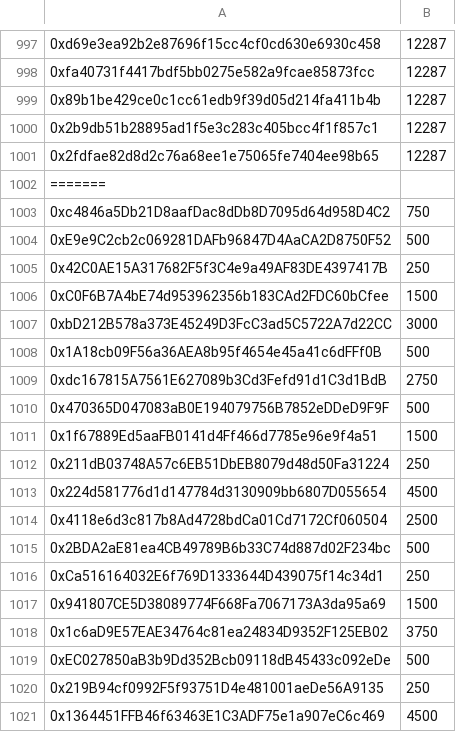
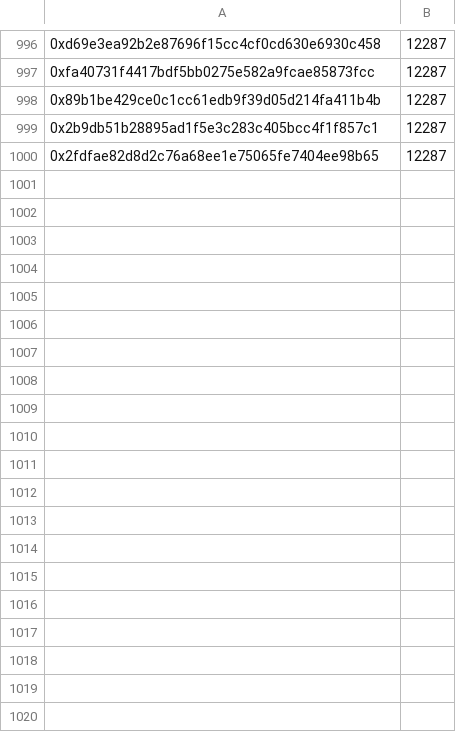
Before and after one commit to EvolutionOS/evolution-token, a CSV file: data/airdrop.csv, drawn as a sheet; only a part is shown, gaps mark what is left out; the diff covers the shown part only; the diff names each change by its address in the sheet, - before the commit and + after, or states it on an @@ line.

Commit message:
updates

```diff
--- a/data/airdrop.csv
+++ b/data/airdrop.csv
-row 1002: =======
-row 1003: 0xc4846a5Db21D8aafDac8dDb8D7095d64d958D4C2 | 750
-row 1004: 0xE9e9C2cb2c069281DAFb96847D4AaCA2D8750F52 | 500
-row 1005: 0x42C0AE15A317682F5f3C4e9a49AF83DE4397417B | 250
-row 1006: 0xC0F6B7A4bE74d953962356b183CAd2FDC60bCfee | 1500
-row 1007: 0xbD212B578a373E45249D3FcC3ad5C5722A7d22CC | 3000
-row 1008: 0x1A18cb09F56a36AEA8b95f4654e45a41c6dFFf0B | 500
-row 1009: 0xdc167815A7561E627089b3Cd3Fefd91d1C3d1BdB | 2750
-row 1010: 0x470365D047083aB0E194079756B7852eDDeD9F9F | 500
-row 1011: 0x1f67889Ed5aaFB0141d4Ff466d7785e96e9f4a51 | 1500
-row 1012: 0x211dB03748A57c6EB51DbEB8079d48d50Fa31224 | 250
-row 1013: 0x224d581776d1d147784d3130909bb6807D055654 | 4500
-row 1014: 0x4118e6d3c817b8Ad4728bdCa01Cd7172Cf060504 | 2500
-row 1015: 0x2BDA2aE81ea4CB49789B6b33C74d887d02F234bc | 500
-row 1016: 0xCa516164032E6f769D1333644D439075f14c34d1 | 250
-row 1017: 0x941807CE5D38089774F668Fa7067173A3da95a69 | 1500
-row 1018: 0x1c6aD9E57EAE34764c81ea24834D9352F125EB02 | 3750
-row 1019: 0xEC027850aB3b9Dd352Bcb09118dB45433c092eDe | 500
-row 1020: 0x219B94cf0992F5f93751D4e481001aeDe56A9135 | 250
-row 1021: 0x1364451FFB46f63463E1C3ADF75e1a907eC6c469 | 4500
```
Also changed, not shown: 63 removed rows elsewhere in this file.
